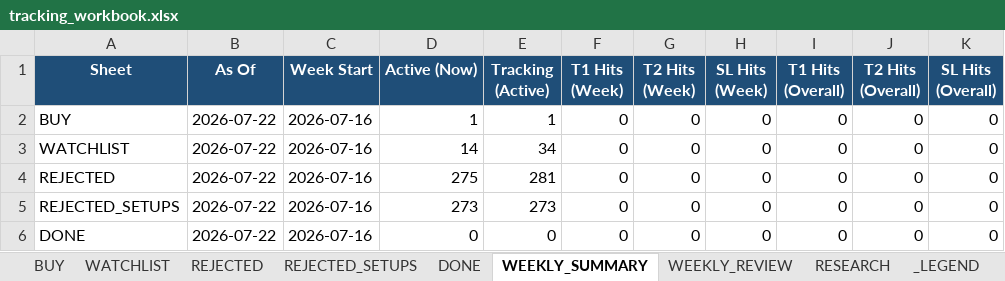
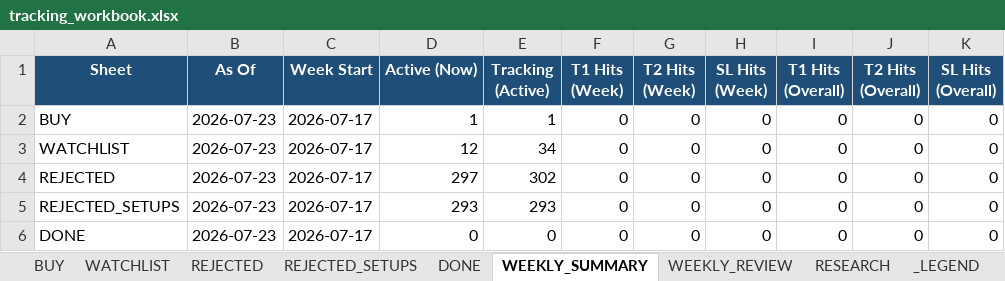
Before and after one commit to Gdsk-Sravan/Analyse-recommend-track, an Excel workbook: tracking_workbook.xlsx, sheet WEEKLY_SUMMARY, drawn as a sheet; values as stored, in another font and other column widths than the file's, no borders; the diff names each change by its address in the sheet, - before the commit and + after, or states it on an @@ line.

```diff
--- a/tracking_workbook.xlsx (sheet WEEKLY_SUMMARY)
+++ b/tracking_workbook.xlsx (sheet WEEKLY_SUMMARY)
-B2:B6 (As Of): 2026-07-22
+B2:B6 (As Of): 2026-07-23
-C2:C6 (Week Start): 2026-07-16
+C2:C6 (Week Start): 2026-07-17
-D3 (Active (Now)): 14
+D3 (Active (Now)): 12
-D4 (Active (Now)): 275
+D4 (Active (Now)): 297
-E4 (Tracking (Active)): 281
+E4 (Tracking (Active)): 302
-D5 (Active (Now)): 273
+D5 (Active (Now)): 293
-E5 (Tracking (Active)): 273
+E5 (Tracking (Active)): 293
```
Also changed, not shown: sheet REJECTED_SETUPS, sheet REJECTED, sheet WATCHLIST, sheet RESEARCH, sheet BUY, 16 other files.
